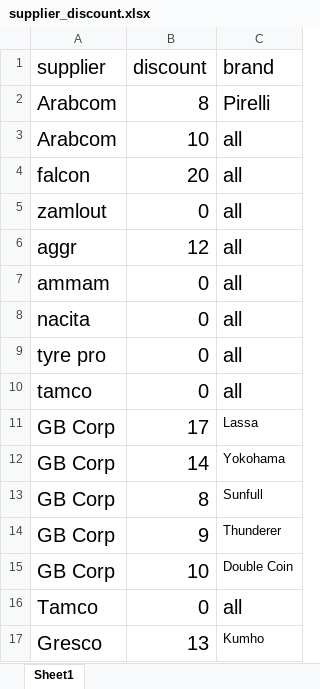
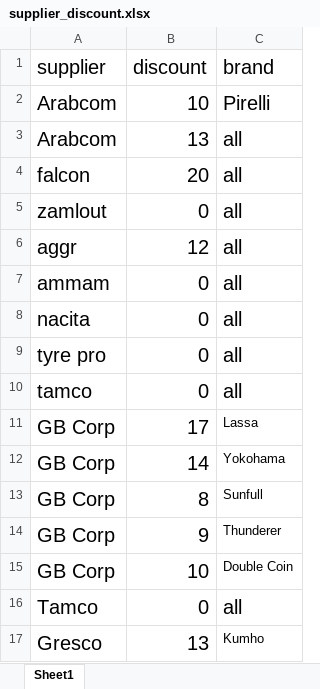
Before and after one commit to Yehiahesham86/calcfp, an Excel workbook: supplier_discount.xlsx, sheet Sheet1, drawn as a sheet; values as stored, in another font and other column widths than the file's, no borders; table styles not drawn; the diff names each change by its address in the sheet, - before the commit and + after, or states it on an @@ line.

Commit message:
Add files via upload

```diff
--- a/supplier_discount.xlsx (sheet Sheet1)
+++ b/supplier_discount.xlsx (sheet Sheet1)
-B2 (discount): 8
+B2 (discount): 10
-B3 (discount): 10
+B3 (discount): 13
```
